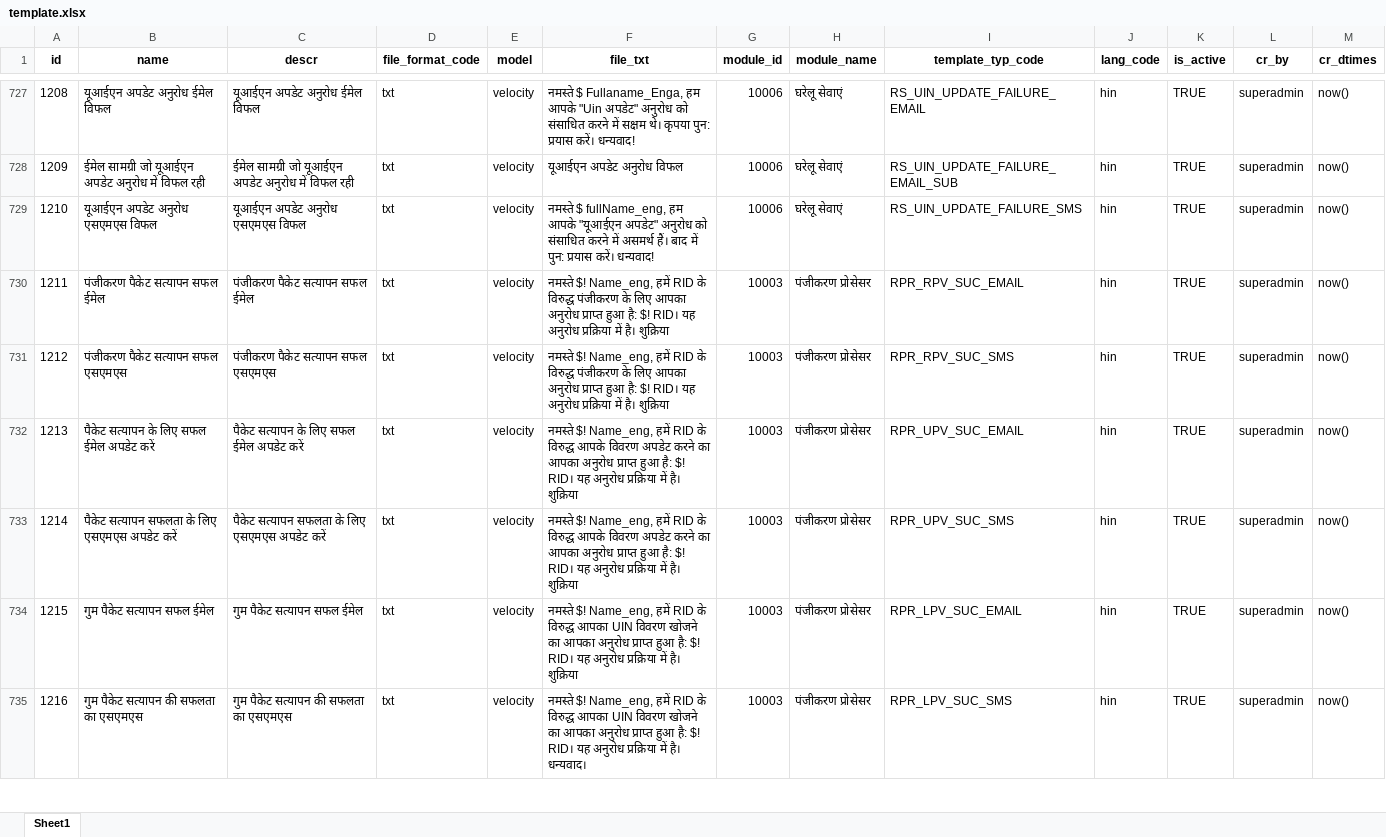
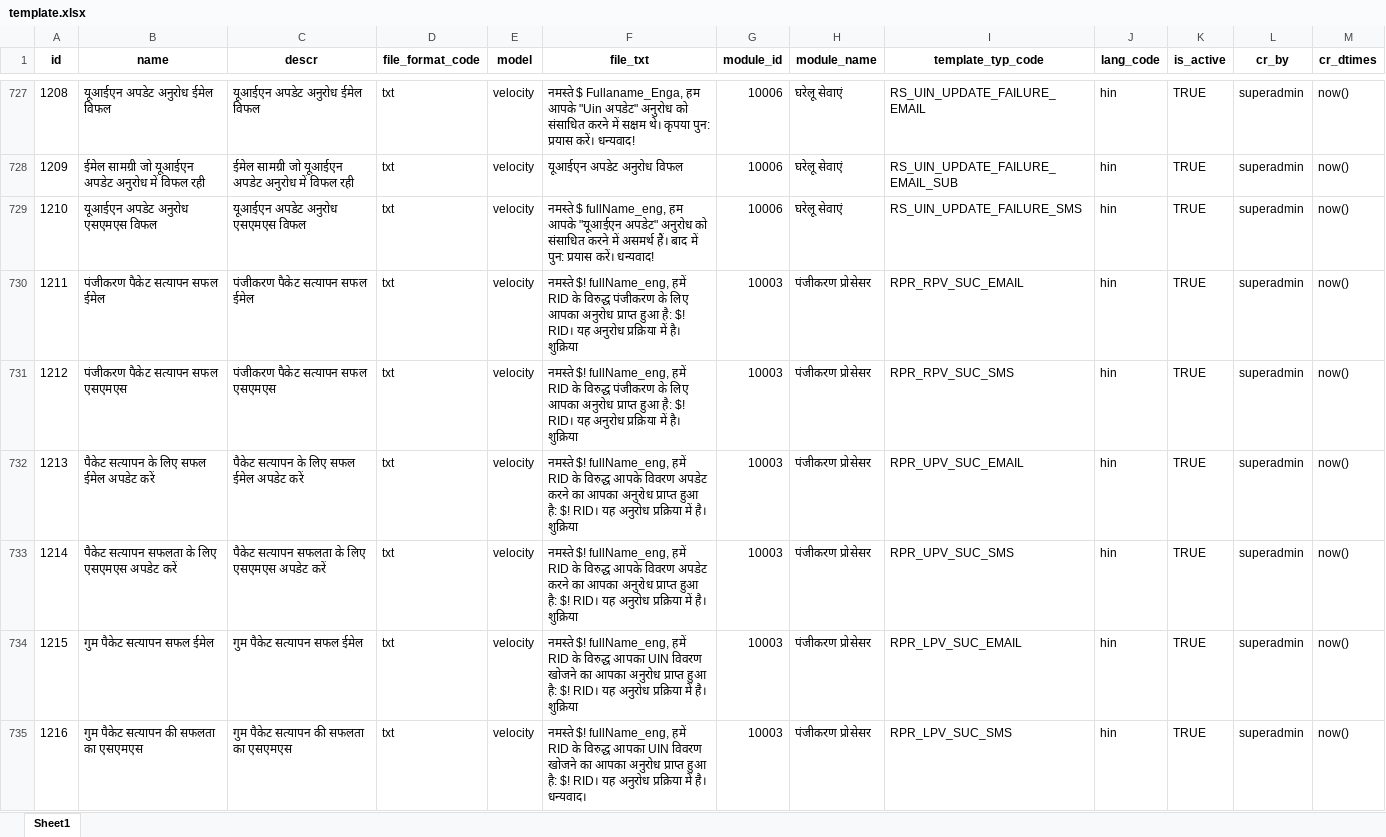
Before and after one commit to mosip/mosip-data, an Excel workbook: mosip_master/xlsx/template.xlsx, sheet Sheet1, drawn as a sheet; only a part is shown, gaps mark what is left out; values as stored, in another font and other column widths than the file's, no borders; the diff covers the shown part only; the diff names each change by its address in the sheet, - before the commit and + after, or states it on an @@ line.

```diff
--- a/mosip_master/xlsx/template.xlsx (sheet Sheet1)
+++ b/mosip_master/xlsx/template.xlsx (sheet Sheet1)
-F730:F731 (file_txt): नमस्ते $! Name_eng, हमें RID…
+F730:F731 (file_txt): नमस्ते $! fullName_eng, हमें RID…
-F732:F733 (file_txt): नमस्ते $! Name_eng, हमें RID…
+F732:F733 (file_txt): नमस्ते $! fullName_eng, हमें RID…
-F734 (file_txt): नमस्ते $! Name_eng, हमें RID…
+F734 (file_txt): नमस्ते $! fullName_eng, हमें RID…
-F735 (file_txt): नमस्ते $! Name_eng, हमें RID…
+F735 (file_txt): नमस्ते $! fullName_eng, हमें RID…
```
Also changed, not shown: 32 edited cells elsewhere in this sheet.
